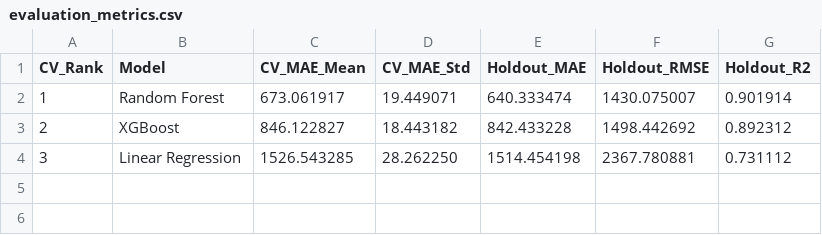
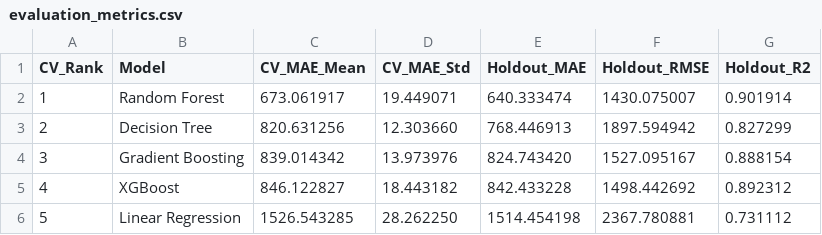
Before and after one commit to Premanshu-Kumar/Airlytics, a CSV file: outputs/phase8/evaluation_metrics.csv, drawn as a sheet.

Commit message:
Add DecisionTree and GradientBoosting regressors, update 5-model evaluation benchmarks and docs

```diff
--- a/outputs/phase8/evaluation_metrics.csv
+++ b/outputs/phase8/evaluation_metrics.csv
@@ -2,3 +2,5 @@ CV_Rank,Model,CV_MAE_Mean,CV_MAE_Std,Holdout_MAE,Holdout_RMSE,Holdout_R2
 1,Random Forest,673.061917,19.449071,640.333474,1430.075007,0.901914
-2,XGBoost,846.122827,18.443182,842.433228,1498.442692,0.892312
-3,Linear Regression,1526.543285,28.262250,1514.454198,2367.780881,0.731112
+2,Decision Tree,820.631256,12.303660,768.446913,1897.594942,0.827299
+3,Gradient Boosting,839.014342,13.973976,824.743420,1527.095167,0.888154
+4,XGBoost,846.122827,18.443182,842.433228,1498.442692,0.892312
+5,Linear Regression,1526.543285,28.262250,1514.454198,2367.780881,0.731112
```
Also changed, not shown: outputs/phase8/selected_model_holdout_predictions.csv, 10 other files.
